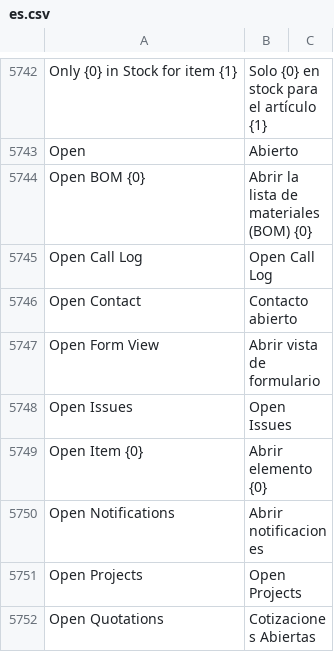
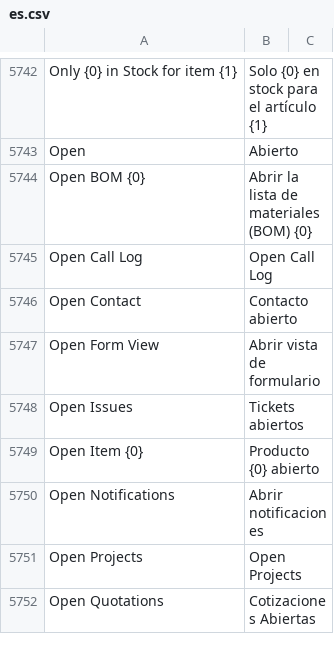
Before and after one commit to fproldan/erpnext, a CSV file: erpnext/translations/es.csv, drawn as a sheet; only a part is shown, gaps mark what is left out; the diff covers the shown part only.

```diff
--- a/erpnext/translations/es.csv
+++ b/erpnext/translations/es.csv
@@ -5843,4 +5843,4 @@ Open Contact,Contacto abierto,
 Open Form View,Abrir vista de formulario,
-Open Issues,Open Issues,
-Open Item {0},Abrir elemento {0},
+Open Issues,Tickets abiertos,
+Open Item {0},Producto {0} abierto,
 Open Notifications,Abrir notificaciones,
```
Also changed, not shown: 8 added rows and 34 edited cells elsewhere in this file, 3 other files.
